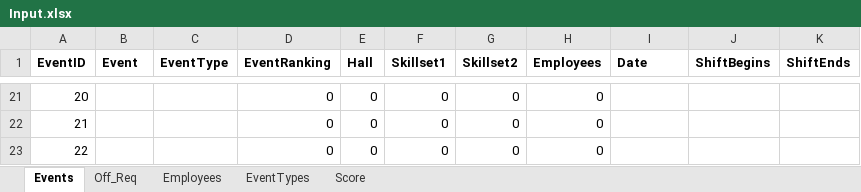
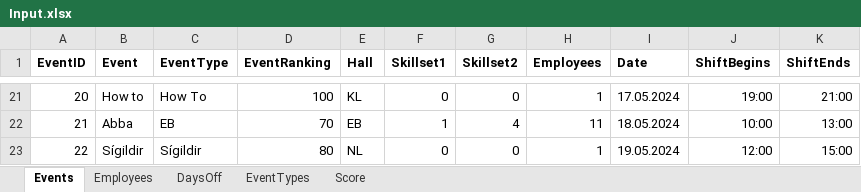
Before and after one commit to siljag23/Verkfraedi_X, an Excel workbook: Input.xlsx, sheet Events, drawn as a sheet; only a part is shown, gaps mark what is left out; values as stored, in another font and other column widths than the file's, no borders; the diff covers the shown part only; the diff names each change by its address in the sheet, - before the commit and + after, or states it on an @@ line.

```diff
--- a/Input.xlsx (sheet Events)
+++ b/Input.xlsx (sheet Events)
-sheet tab: Off_Req
+sheet tab: DaysOff
@@ sheet tab order changed: Events | Employees | DaysOff | EventTypes | Score @@
-B21 (Event): (empty)
+B21 (Event): How to
-C21 (EventType): (empty)
+C21 (EventType): How To
-D21 (EventRanking): 0
+D21 (EventRanking): 100
-E21 (Hall): 0
+E21 (Hall): KL
-H21 (Employees): 0
+H21 (Employees): 1
-I21 (Date): (empty)
+I21 (Date): 17.05.2024
-J21 (ShiftBegins): (empty)
+J21 (ShiftBegins): 19:00
-K21 (ShiftEnds): (empty)
+K21 (ShiftEnds): 21:00
-B22 (Event): (empty)
+B22 (Event): Abba
-C22 (EventType): (empty)
+C22 (EventType): EB
-D22 (EventRanking): 0
+D22 (EventRanking): 70
-E22 (Hall): 0
+E22 (Hall): EB
-F22 (Skillset1): 0
+F22 (Skillset1): 1
-G22 (Skillset2): 0
+G22 (Skillset2): 4
-H22 (Employees): 0
+H22 (Employees): 11
-I22 (Date): (empty)
+I22 (Date): 18.05.2024
-J22 (ShiftBegins): (empty)
+J22 (ShiftBegins): 10:00
-K22 (ShiftEnds): (empty)
+K22 (ShiftEnds): 13:00
-B23 (Event): (empty)
+B23 (Event): Sígildir
-C23 (EventType): (empty)
+C23 (EventType): Sígildir
-D23 (EventRanking): 0
+D23 (EventRanking): 80
-E23 (Hall): 0
+E23 (Hall): NL
-H23 (Employees): 0
+H23 (Employees): 1
-I23 (Date): (empty)
+I23 (Date): 19.05.2024
-J23 (ShiftBegins): (empty)
+J23 (ShiftBegins): 12:00
-K23 (ShiftEnds): (empty)
+K23 (ShiftEnds): 15:00
```
Also changed, not shown: 132 edited cells elsewhere in this sheet, sheet Employees.
